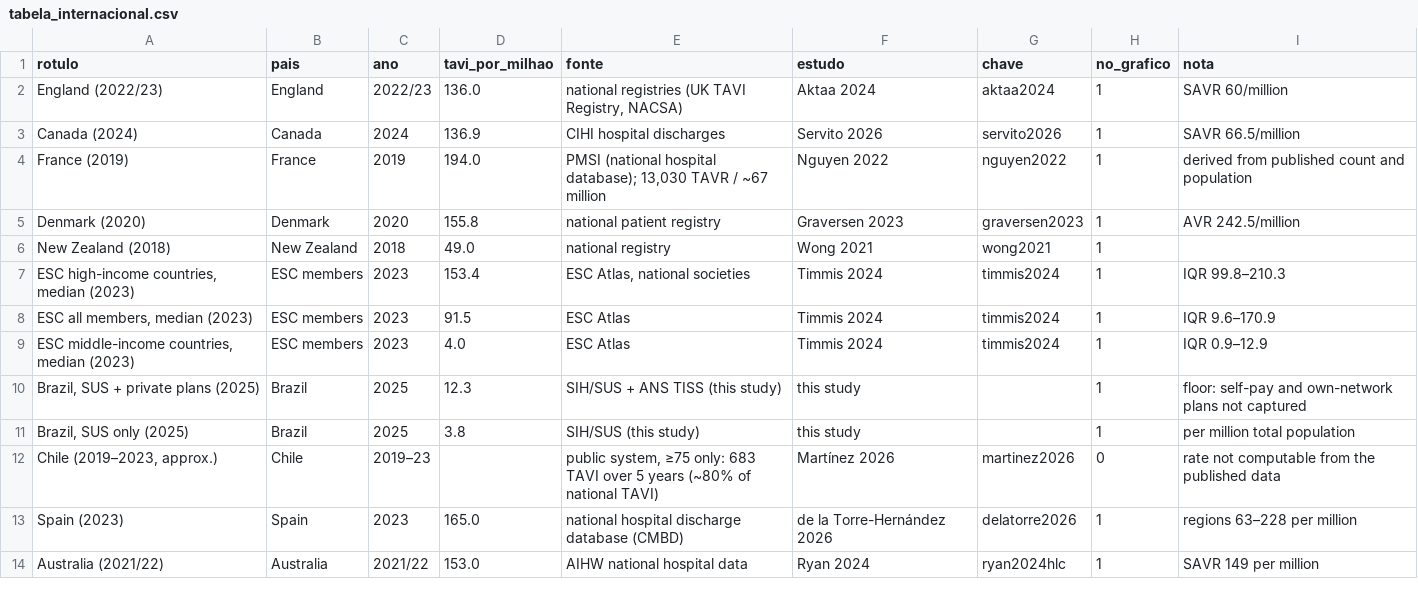
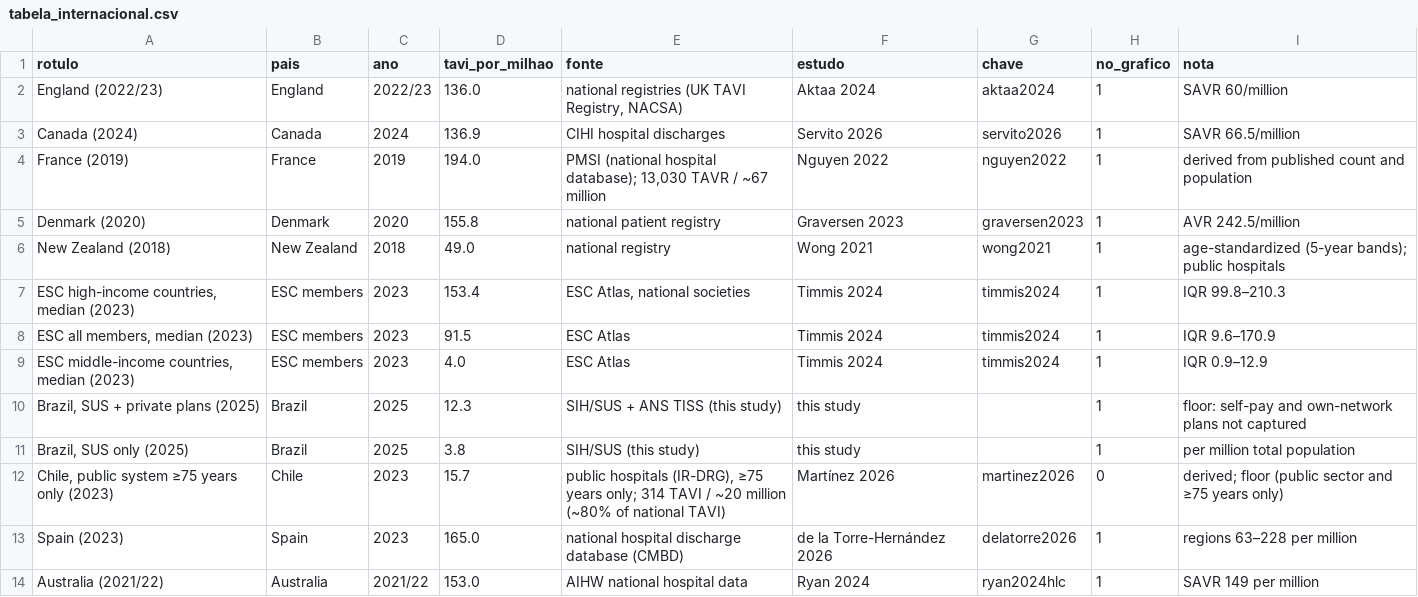
Before and after one commit to Hadid55555/tavi-savr-sus, a CSV file: tavi_savr/manuscrito/tabela_internacional.csv, drawn as a sheet; only a part is shown.

```diff
--- a/tavi_savr/manuscrito/tabela_internacional.csv
+++ b/tavi_savr/manuscrito/tabela_internacional.csv
@@ -5,3 +5,3 @@ France (2019),France,2019,194.0,"PMSI (national hospital database); 13,030 TAVR
 Denmark (2020),Denmark,2020,155.8,national patient registry,Graversen 2023,graversen2023,1,AVR 242.5/million
-New Zealand (2018),New Zealand,2018,49.0,national registry,Wong 2021,wong2021,1,
+New Zealand (2018),New Zealand,2018,49.0,national registry,Wong 2021,wong2021,1,age-standardized (5-year bands); public hospitals
 "ESC high-income countries, median (2023)",ESC members,2023,153.4,"ESC Atlas, national societies",Timmis 2024,timmis2024,1,IQR 99.8–210.3
@@ -11,3 +11,3 @@ New Zealand (2018),New Zealand,2018,49.0,national registry,Wong 2021,wong2021,1,
 "Brazil, SUS only (2025)",Brazil,2025,3.8,SIH/SUS (this study),this study,,1,per million total population
-"Chile (2019–2023, approx.)",Chile,2019–23,,"public system, ≥75 only: 683 TAVI over 5 years (~80% of national TAVI)",Martínez 2026,martinez2026,0,rate not computable from the published data
+"Chile, public system ≥75 years only (2023)",Chile,2023,15.7,"public hospitals (IR-DRG), ≥75 years only; 314 TAVI / ~20 million (~80% of national TAVI)",Martínez 2026,martinez2026,0,derived; floor (public sector and ≥75 years only)
 Spain (2023),Spain,2023,165.0,national hospital discharge database (CMBD),de la Torre-Hernández 2026,delatorre2026,1,regions 63–228 per million
```
